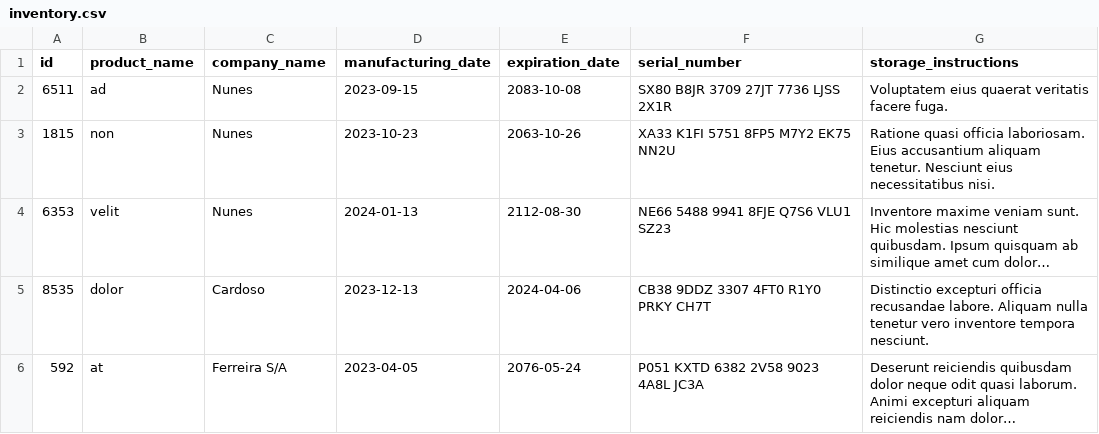
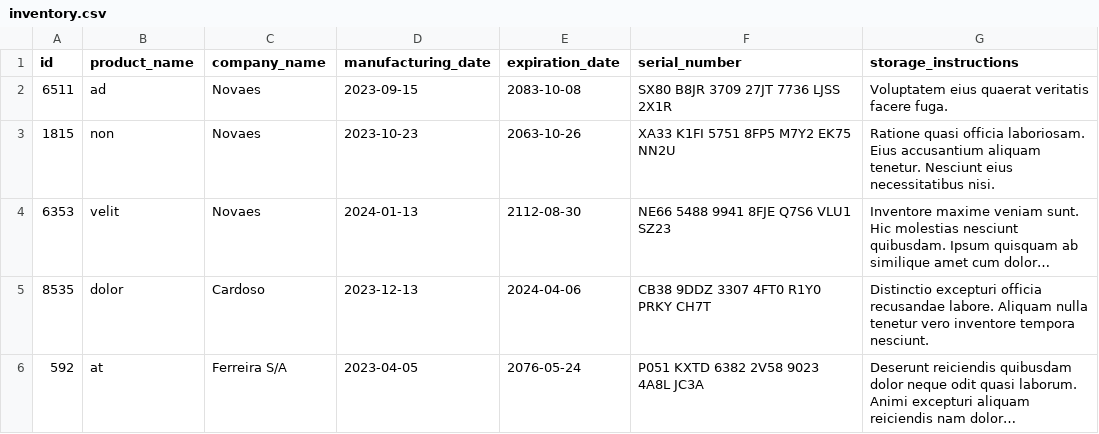
Before and after one commit to alinelimasl/project_inventory_report, a CSV file: inventory_report/data/inventory.csv, drawn as a sheet; long unchanged cells end in …; the diff names each change by its address in the sheet, - before the commit and + after, or states it on an @@ line.

```diff
--- a/inventory_report/data/inventory.csv
+++ b/inventory_report/data/inventory.csv
-C2:C4 (company_name): Nunes
+C2:C4 (company_name): Novaes
```
Also changed, not shown: 2 other files.
